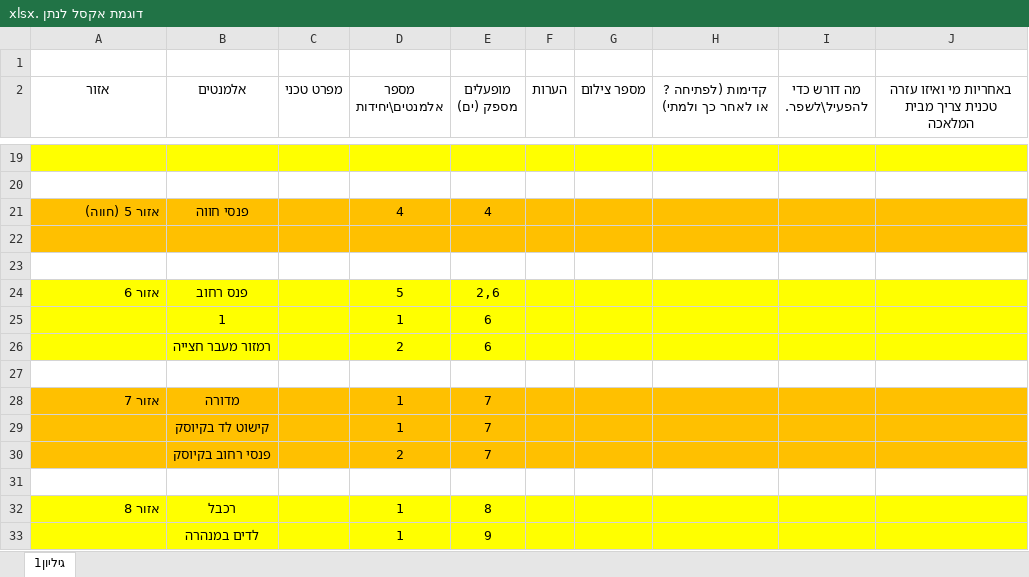
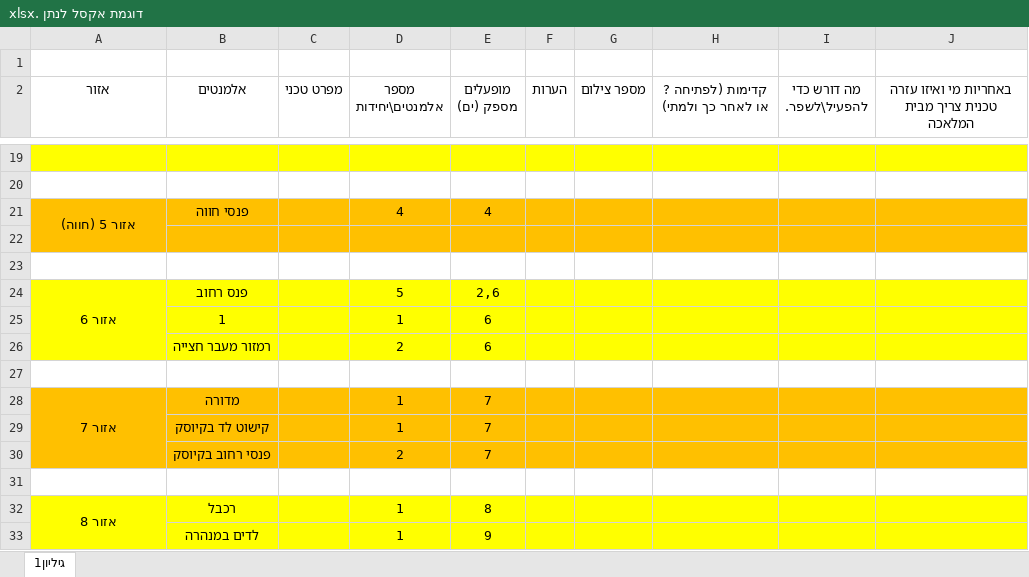
Before and after one commit to nathanse8505/Museum_of_Science, an Excel workbook: רכבת/דוגמת אקסל לנתן .xlsx, sheet גיליון1, drawn as a sheet; only a part is shown, gaps mark what is left out; values as stored, in another font and other column widths than the file's, no borders; the diff names each change by its address in the sheet, - before the commit and + after, or states it on an @@ line.

```diff
--- a/רכבת/דוגמת אקסל לנתן .xlsx (sheet גיליון1)
+++ b/רכבת/דוגמת אקסל לנתן .xlsx (sheet גיליון1)
-A21 alignment: right
+A21 alignment: center
+A21:A22 merged
-A24 alignment: right
+A24 alignment: center
+A24:A26 merged
-A28 alignment: right
+A28 alignment: center
+A28:A30 merged
-A32 alignment: right
+A32 alignment: center
+A32:A33 merged
```
Also changed, not shown: 28 other files.
